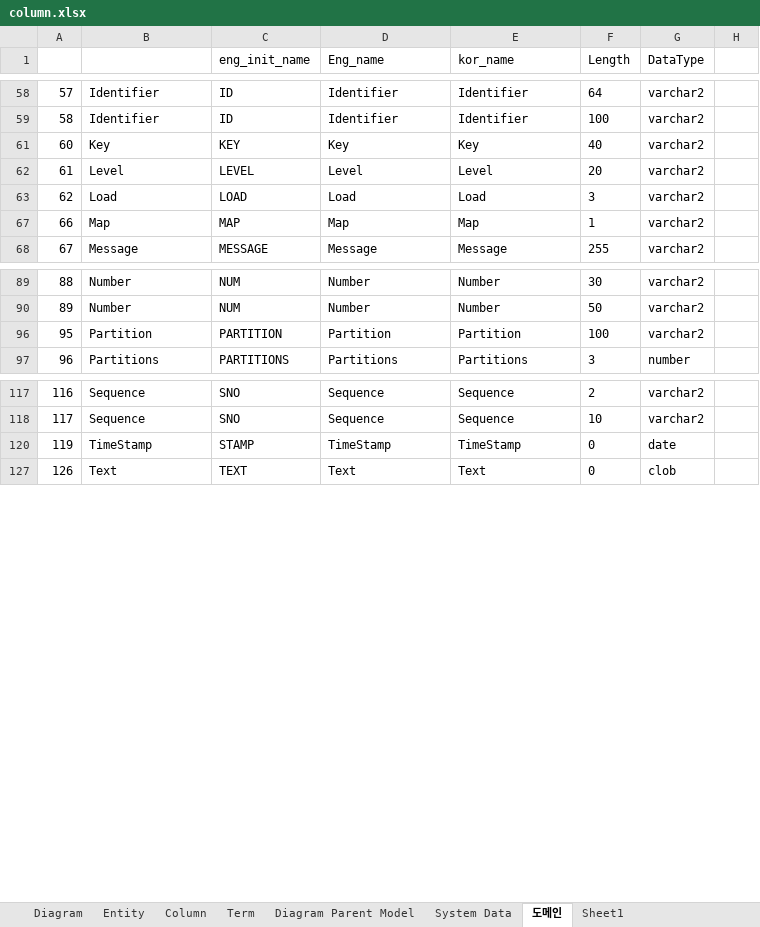
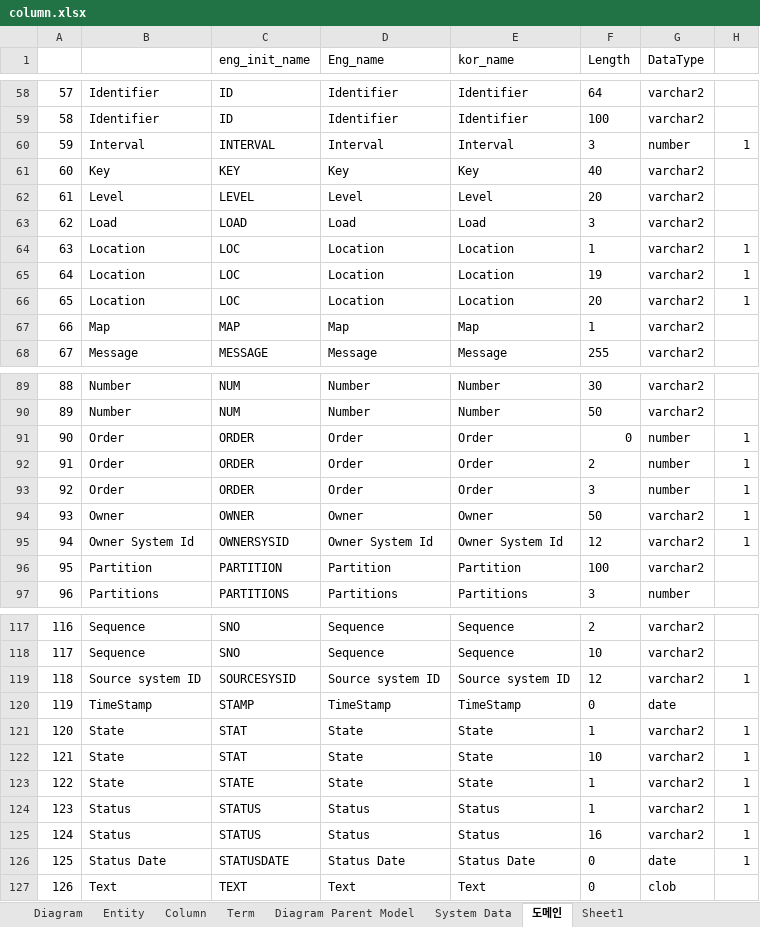
Before and after one commit to ahhSt/spring-react, an Excel workbook: column.xlsx, sheet 도메인, drawn as a sheet; only a part is shown, gaps mark what is left out; values as stored, in another font and other column widths than the file's, no borders; the diff covers the shown part only; the diff names each change by its address in the sheet, - before the commit and + after, or states it on an @@ line.

```diff
--- a/column.xlsx (sheet 도메인)
+++ b/column.xlsx (sheet 도메인)
@@ row 60 unhidden: 59 | Interval | INTERVAL | Interval | Interval | 3 | number | 1 @@
@@ row 64 unhidden: 63 | Location | LOC | Location | Location | 1 | varchar2 | 1 @@
@@ row 65 unhidden: 64 | Location | LOC | Location | Location | 19 | varchar2 | 1 @@
@@ row 66 unhidden: 65 | Location | LOC | Location | Location | 20 | varchar2 | 1 @@
@@ row 91 unhidden: 90 | Order | ORDER | Order | Order | 0 | number | 1 @@
@@ row 92 unhidden: 91 | Order | ORDER | Order | Order | 2 | number | 1 @@
@@ row 93 unhidden: 92 | Order | ORDER | Order | Order | 3 | number | 1 @@
@@ row 94 unhidden: 93 | Owner | OWNER | Owner | Owner | 50 | varchar2 | 1 @@
@@ row 95 unhidden: 94 | Owner System Id | OWNERSYSID | Owner System Id | Owner System Id | 12 | varchar2 | 1 @@
@@ row 119 unhidden: 118 | Source system ID | SOURCESYSID | Source system ID | Source system ID | 12 | varchar2 | 1 @@
@@ row 121 unhidden: 120 | State | STAT | State | State | 1 | varchar2 | 1 @@
@@ row 122 unhidden: 121 | State | STAT | State | State | 10 | varchar2 | 1 @@
@@ row 123 unhidden: 122 | State | STATE | State | State | 1 | varchar2 | 1 @@
@@ row 124 unhidden: 123 | Status | STATUS | Status | Status | 1 | varchar2 | 1 @@
@@ row 125 unhidden: 124 | Status | STATUS | Status | Status | 16 | varchar2 | 1 @@
@@ row 126 unhidden: 125 | Status Date | STATUSDATE | Status Date | Status Date | 0 | date | 1 @@
```
Also changed, not shown: 7 hidden or unhidden rows elsewhere in this sheet, 3 other files.
